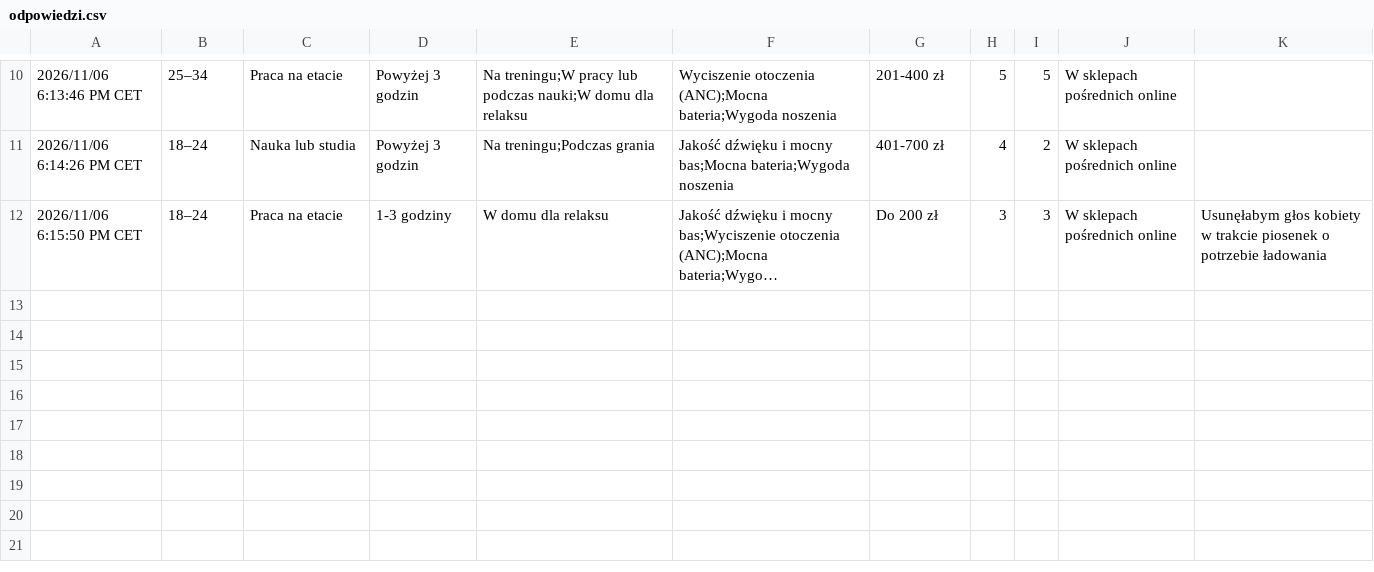
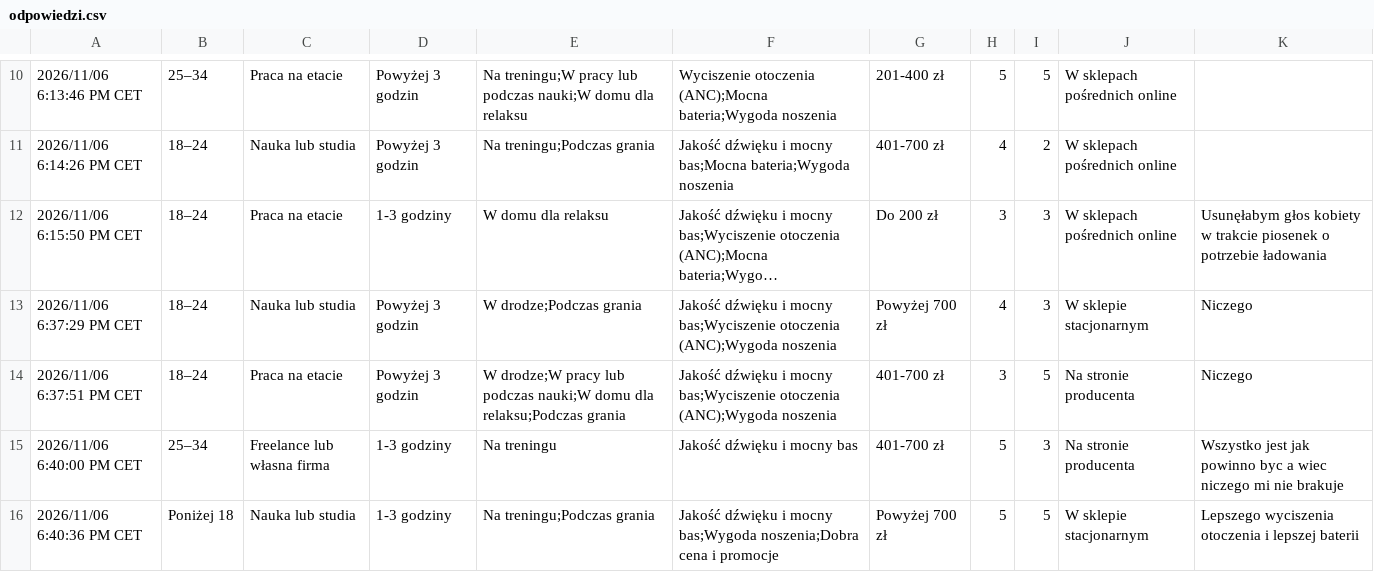
Before and after one commit to ploiu123/praca, a CSV file: ankieta/odpowiedzi.csv, drawn as a sheet; only a part is shown, gaps mark what is left out; long unchanged cells end in …; the diff names each change by its address in the sheet, - before the commit and + after, or states it on an @@ line.

```diff
--- a/ankieta/odpowiedzi.csv
+++ b/ankieta/odpowiedzi.csv
+row 13: 2026/11/06 6:37:29 PM CET | 18–24 | Nauka lub studia | Powyżej 3 godzin | W drodze;Podczas grania | Jakość dźwięku i mocny bas;Wyciszenie otoczenia (ANC);Wygoda noszenia | Powyżej 700 zł | 4 | 3 | W sklepie stacjonarnym | Niczego
+row 14: 2026/11/06 6:37:51 PM CET | 18–24 | Praca na etacie | Powyżej 3 godzin | W drodze;W pracy lub podczas nauki;W domu dla relaksu;Podczas grania | Jakość dźwięku i mocny bas;Wyciszenie otoczenia (ANC);Wygoda noszenia | 401-700 zł | 3 | 5 | Na stronie producenta | Niczego
+row 15: 2026/11/06 6:40:00 PM CET | 25–34 | Freelance lub własna firma | 1-3 godziny | Na treningu | Jakość dźwięku i mocny bas | 401-700 zł | 5 | 3 | Na stronie producenta | Wszystko jest jak powinno byc a wiec niczego mi nie brakuje
+row 16: 2026/11/06 6:40:36 PM CET | Poniżej 18 | Nauka lub studia | 1-3 godziny | Na treningu;Podczas grania | Jakość dźwięku i mocny bas;Wygoda noszenia;Dobra cena i promocje | Powyżej 700 zł | 5 | 5 | W sklepie stacjonarnym | Lepszego wyciszenia otoczenia i lepszej baterii
```
Also changed, not shown: 15 other files.
